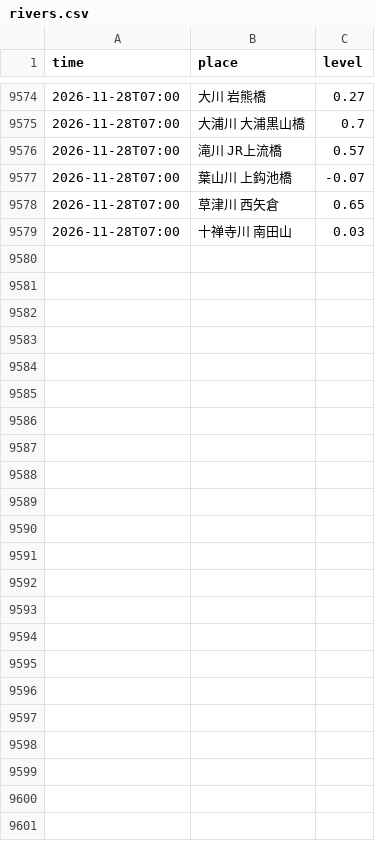
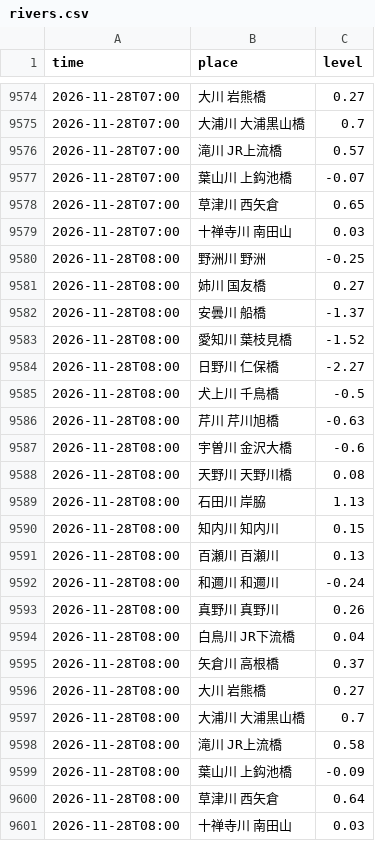
Before and after one commit to biwafishing/biwako-opendata, a CSV file: data/rivers.csv, drawn as a sheet; only a part is shown, gaps mark what is left out.

```diff
--- a/data/rivers.csv
+++ b/data/rivers.csv
@@ -9579 +9579,23 @@ time,place,level
 2026-11-28T07:00,十禅寺川 南田山,0.03
+2026-11-28T08:00,野洲川 野洲,-0.25
+2026-11-28T08:00,姉川 国友橋,0.27
+2026-11-28T08:00,安曇川 船橋,-1.37
+2026-11-28T08:00,愛知川 葉枝見橋,-1.52
+2026-11-28T08:00,日野川 仁保橋,-2.27
+2026-11-28T08:00,犬上川 千鳥橋,-0.5
+2026-11-28T08:00,芹川 芹川旭橋,-0.63
+2026-11-28T08:00,宇曽川 金沢大橋,-0.6
+2026-11-28T08:00,天野川 天野川橋,0.08
+2026-11-28T08:00,石田川 岸脇,1.13
+2026-11-28T08:00,知内川 知内川,0.15
+2026-11-28T08:00,百瀬川 百瀬川,0.13
+2026-11-28T08:00,和邇川 和邇川,-0.24
+2026-11-28T08:00,真野川 真野川,0.26
+2026-11-28T08:00,白鳥川 JR下流橋,0.04
+2026-11-28T08:00,矢倉川 高根橋,0.37
+2026-11-28T08:00,大川 岩熊橋,0.27
+2026-11-28T08:00,大浦川 大浦黒山橋,0.7
+2026-11-28T08:00,滝川 JR上流橋,0.58
+2026-11-28T08:00,葉山川 上鈎池橋,-0.09
+2026-11-28T08:00,草津川 西矢倉,0.64
+2026-11-28T08:00,十禅寺川 南田山,0.03
```
Also changed, not shown: data/observations.csv, 4 other files.
